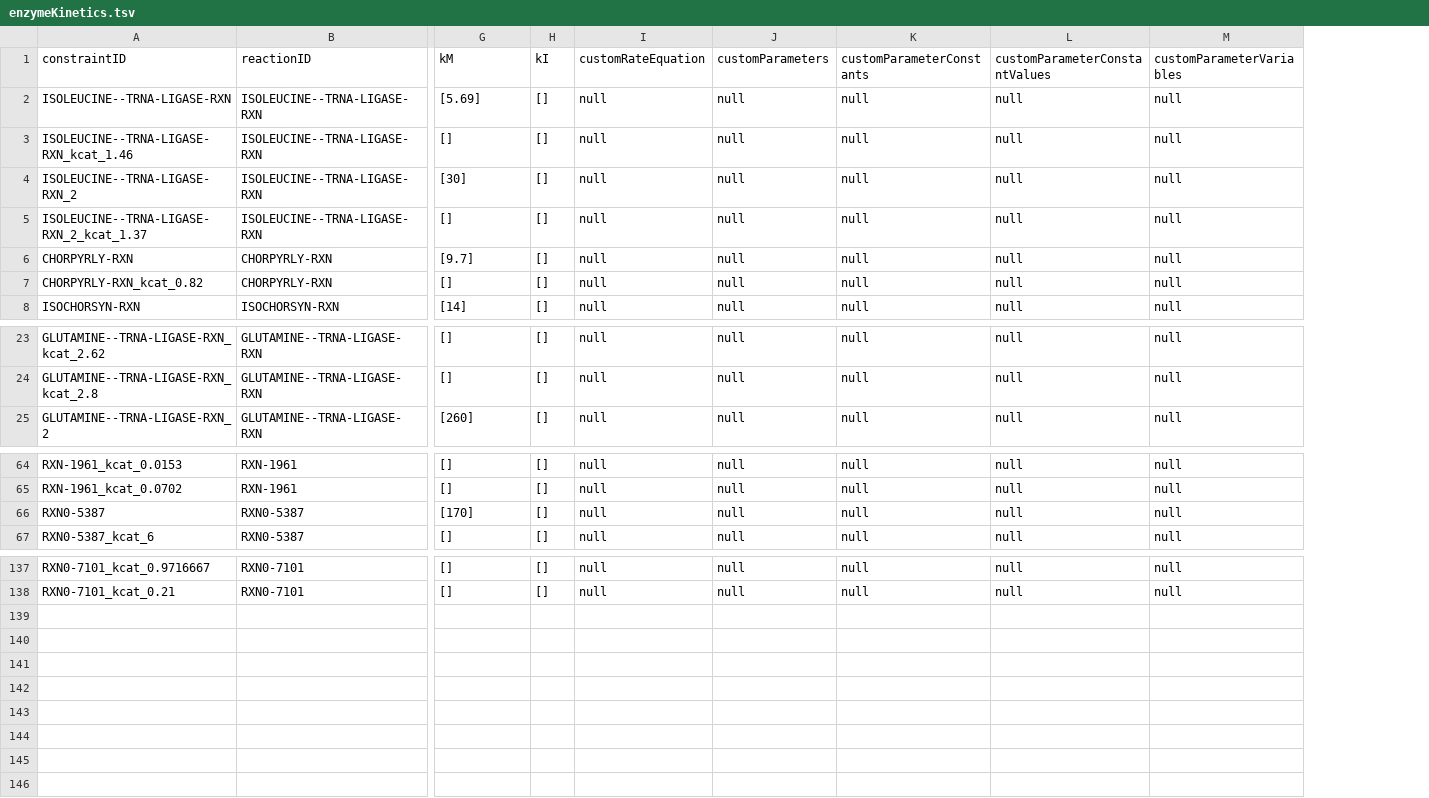
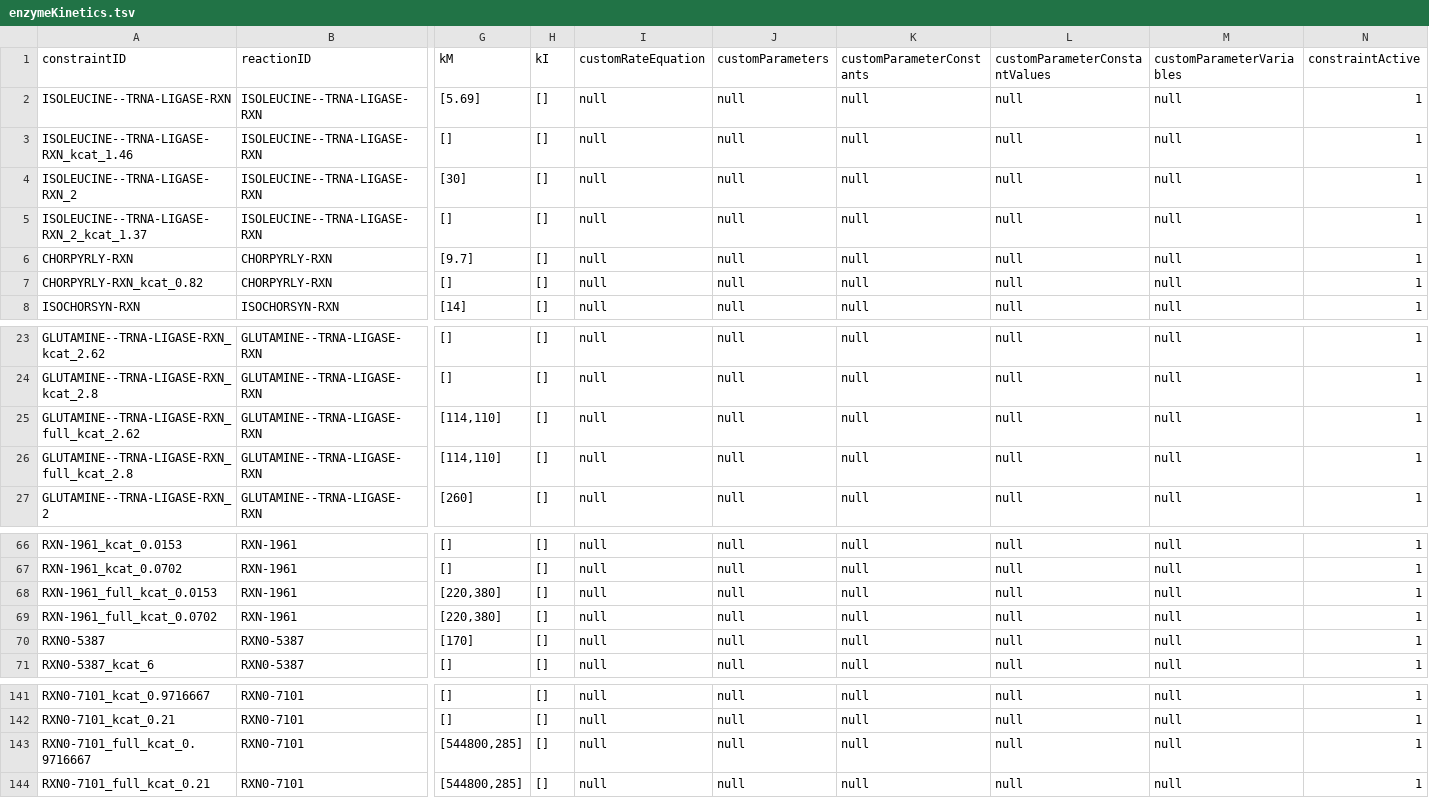
Before and after one commit to CovertLab/WholeCellEcoliRelease, a TSV file: reconstruction/ecoli/flat/enzymeKinetics.tsv, drawn as a sheet; only a part is shown, gaps mark what is left out; rows hold the shown columns only; the diff names each change by its address in the sheet, - before the commit and + after, or states it on an @@ line.

```diff
--- a/reconstruction/ecoli/flat/enzymeKinetics.tsv
+++ b/reconstruction/ecoli/flat/enzymeKinetics.tsv
+column N (constraintActive), rows 2-8: all 1; rows 23-24: 1 | 1; row 27: 1; rows 66-67: 1 | 1; rows 70-71: 1 | 1; rows 141-142: 1 | 1
+row 25: GLUTAMINE--TRNA-LIGASE-RXN_full_kcat_2.62 | GLUTAMINE--TRNA-LIGASE-RXN | [114,110] | [] | null | null | null | null | null | 1
+row 26: GLUTAMINE--TRNA-LIGASE-RXN_full_kcat_2.8 | GLUTAMINE--TRNA-LIGASE-RXN | [114,110] | [] | null | null | null | null | null | 1
+row 68: RXN-1961_full_kcat_0.0153 | RXN-1961 | [220,380] | [] | null | null | null | null | null | 1
+row 69: RXN-1961_full_kcat_0.0702 | RXN-1961 | [220,380] | [] | null | null | null | null | null | 1
+row 143: RXN0-7101_full_kcat_0.9716667 | RXN0-7101 | [544800,285] | [] | null | null | null | null | null | 1
+row 144: RXN0-7101_full_kcat_0.21 | RXN0-7101 | [544800,285] | [] | null | null | null | null | null | 1
```
Also changed, not shown: reconstruction/ecoli/flat/enzymeKinetics_raw.tsv, 5 other files.
